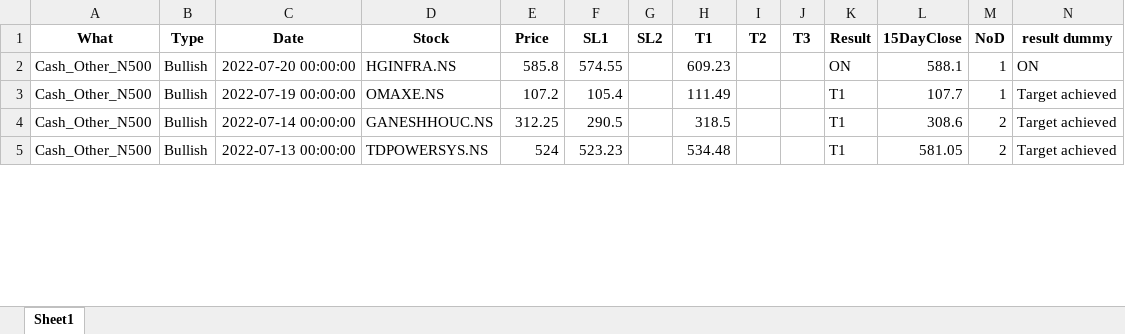
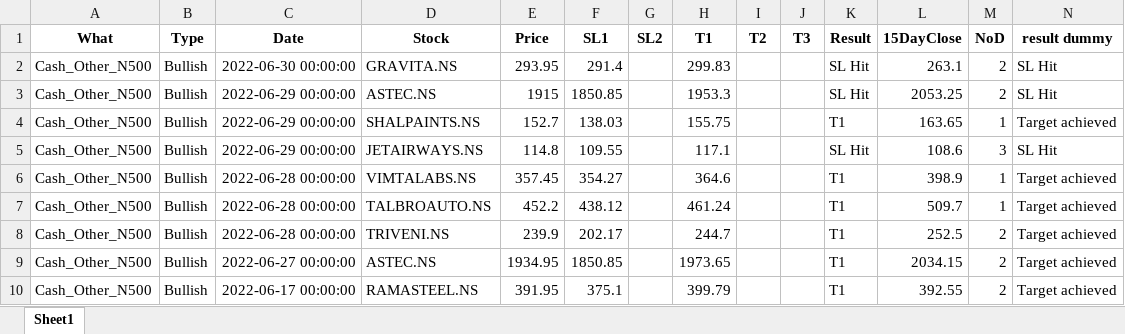
Before and after one commit to yashpundir/stock_model-analysis, an Excel workbook: default/data/NCASH_Other.xlsx, sheet Sheet1, drawn as a sheet; only a part is shown; values as stored, in another font and other column widths than the file's, no borders; addresses are those after the commit; the diff covers the shown part only; the diff names each change by its address in the sheet, - before the commit and + after, or states it on an @@ line.

```diff
--- a/default/data/NCASH_Other.xlsx (sheet Sheet1)
+++ b/default/data/NCASH_Other.xlsx (sheet Sheet1)
+row 2: Cash_Other_N500 | Bullish | 2022-06-30 00:00:00 | GRAVITA.NS | 293.95 | 291.4 |  | 299.83 |  |  | SL Hit | 263.1 | 2 | SL Hit
+row 3: Cash_Other_N500 | Bullish | 2022-06-29 00:00:00 | ASTEC.NS | 1915 | 1850.85 |  | 1953.3 |  |  | SL Hit | 2053.25 | 2 | SL Hit
-C4 (Date): 2022-07-20 00:00:00
+C4 (Date): 2022-06-29 00:00:00
-D4 (Stock): HGINFRA.NS
+D4 (Stock): SHALPAINTS.NS
-E4 (Price): 585.8
+E4 (Price): 152.7
-F4 (SL1): 574.55
+F4 (SL1): 138.03
-H4 (T1): 609.23
+H4 (T1): 155.75
-K4 (Result): ON
+K4 (Result): T1
-L4 (15DayClose): 588.1
+L4 (15DayClose): 163.65
-N4 (result dummy): ON
+N4 (result dummy): Target achieved
+row 5: Cash_Other_N500 | Bullish | 2022-06-29 00:00:00 | JETAIRWAYS.NS | 114.8 | 109.55 |  | 117.1 |  |  | SL Hit | 108.6 | 3 | SL Hit
-C6 (Date): 2022-07-19 00:00:00
+C6 (Date): 2022-06-28 00:00:00
-D6 (Stock): OMAXE.NS
+D6 (Stock): VIMTALABS.NS
-E6 (Price): 107.2
+E6 (Price): 357.45
-F6 (SL1): 105.4
+F6 (SL1): 354.27
-H6 (T1): 111.49
+H6 (T1): 364.6
-L6 (15DayClose): 107.7
+L6 (15DayClose): 398.9
+row 7: Cash_Other_N500 | Bullish | 2022-06-28 00:00:00 | TALBROAUTO.NS | 452.2 | 438.12 |  | 461.24 |  |  | T1 | 509.7 | 1 | Target achieved
+row 8: Cash_Other_N500 | Bullish | 2022-06-28 00:00:00 | TRIVENI.NS | 239.9 | 202.17 |  | 244.7 |  |  | T1 | 252.5 | 2 | Target achieved
-C9 (Date): 2022-07-14 00:00:00
+C9 (Date): 2022-06-27 00:00:00
-D9 (Stock): GANESHHOUC.NS
+D9 (Stock): ASTEC.NS
-E9 (Price): 312.25
+E9 (Price): 1934.95
-F9 (SL1): 290.5
+F9 (SL1): 1850.85
-H9 (T1): 318.5
+H9 (T1): 1973.65
-L9 (15DayClose): 308.6
+L9 (15DayClose): 2034.15
-C10 (Date): 2022-07-13 00:00:00
+C10 (Date): 2022-06-17 00:00:00
-D10 (Stock): TDPOWERSYS.NS
+D10 (Stock): RAMASTEEL.NS
-E10 (Price): 524
+E10 (Price): 391.95
-F10 (SL1): 523.23
+F10 (SL1): 375.1
-H10 (T1): 534.48
+H10 (T1): 399.79
-L10 (15DayClose): 581.05
+L10 (15DayClose): 392.55
```
Also changed, not shown: 32 added rows, 1 removed row and 146 edited cells elsewhere in this sheet, default/data/FnO.xlsx, default/data/NCASH.xlsx, 32 other files.
